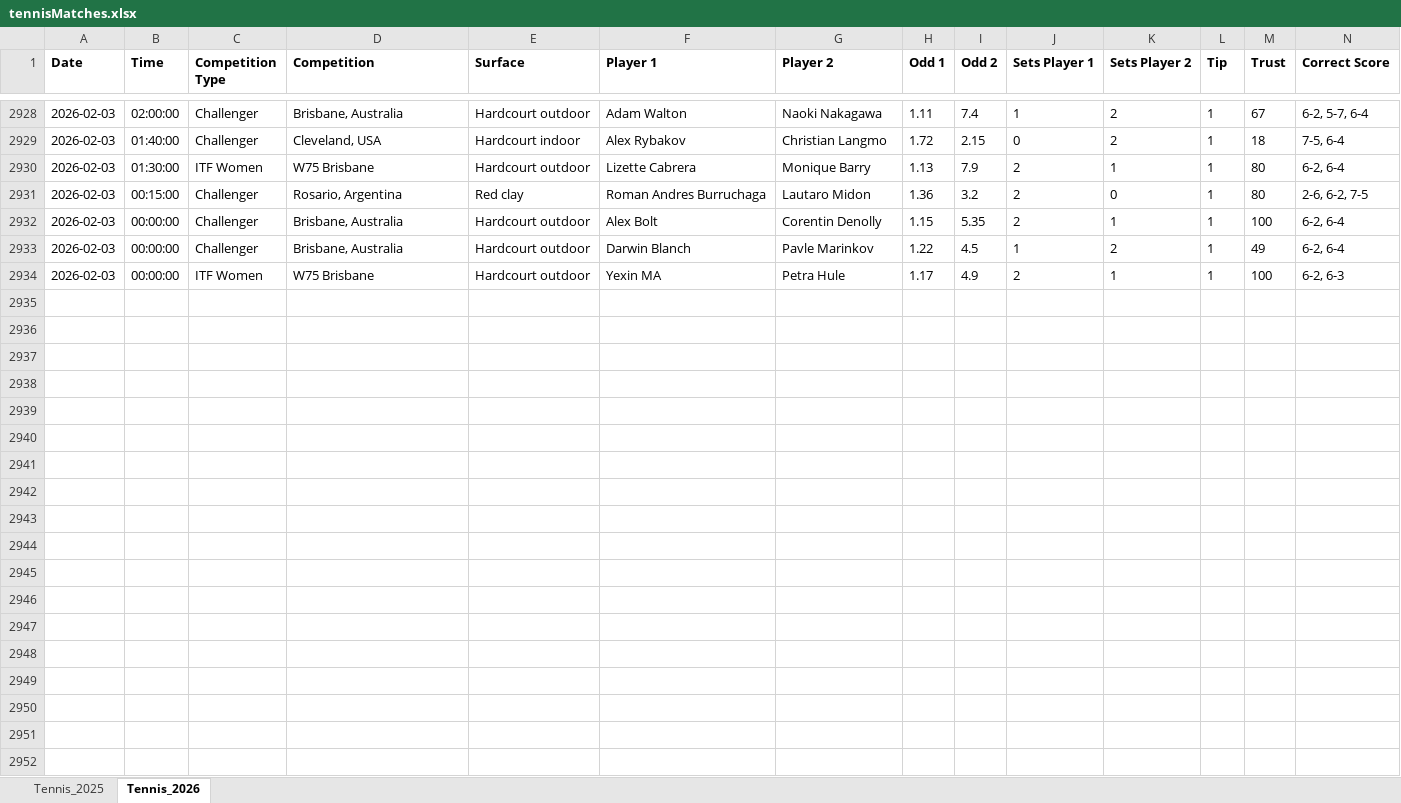
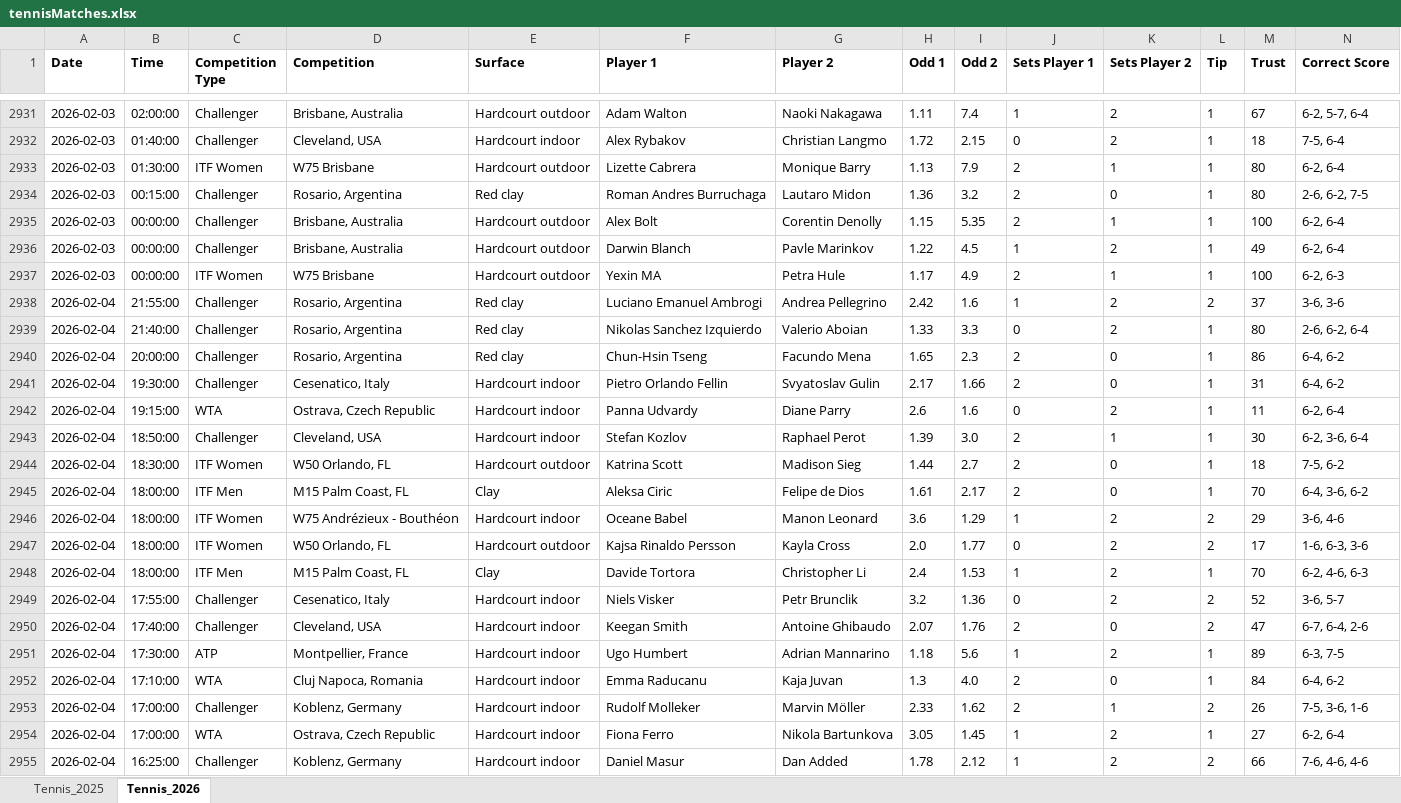
Before and after one commit to Dani-Ionescu/tennispredictions-ai-data, an Excel workbook: tennisMatches.xlsx, sheet Tennis_2026, drawn as a sheet; only a part is shown, gaps mark what is left out; values as stored, in another font and other column widths than the file's, no borders; rows hold the shown columns only; the diff covers the shown part only; the diff names each change by its address in the sheet, - before the commit and + after, or states it on an @@ line.

```diff
--- a/tennisMatches.xlsx (sheet Tennis_2026)
+++ b/tennisMatches.xlsx (sheet Tennis_2026)
+row 2938: 2026-02-04 | 21:55:00 | Challenger | Rosario, Argentina | Red clay | Luciano Emanuel Ambrogi | Andrea Pellegrino | 2.42 | 1.6 | 1 | 2 | 2 | 37 | 3-6, 3-6
+row 2939: 2026-02-04 | 21:40:00 | Challenger | Rosario, Argentina | Red clay | Nikolas Sanchez Izquierdo | Valerio Aboian | 1.33 | 3.3 | 0 | 2 | 1 | 80 | 2-6, 6-2, 6-4
+row 2940: 2026-02-04 | 20:00:00 | Challenger | Rosario, Argentina | Red clay | Chun-Hsin Tseng | Facundo Mena | 1.65 | 2.3 | 2 | 0 | 1 | 86 | 6-4, 6-2
+row 2941: 2026-02-04 | 19:30:00 | Challenger | Cesenatico, Italy | Hardcourt indoor | Pietro Orlando Fellin | Svyatoslav Gulin | 2.17 | 1.66 | 2 | 0 | 1 | 31 | 6-4, 6-2
+row 2942: 2026-02-04 | 19:15:00 | WTA | Ostrava, Czech Republic | Hardcourt indoor | Panna Udvardy | Diane Parry | 2.6 | 1.6 | 0 | 2 | 1 | 11 | 6-2, 6-4
+row 2943: 2026-02-04 | 18:50:00 | Challenger | Cleveland, USA | Hardcourt indoor | Stefan Kozlov | Raphael Perot | 1.39 | 3.0 | 2 | 1 | 1 | 30 | 6-2, 3-6, 6-4
+row 2944: 2026-02-04 | 18:30:00 | ITF Women | W50 Orlando, FL | Hardcourt outdoor | Katrina Scott | Madison Sieg | 1.44 | 2.7 | 2 | 0 | 1 | 18 | 7-5, 6-2
+row 2945: 2026-02-04 | 18:00:00 | ITF Men | M15 Palm Coast, FL | Clay | Aleksa Ciric | Felipe de Dios | 1.61 | 2.17 | 2 | 0 | 1 | 70 | 6-4, 3-6, 6-2
+row 2946: 2026-02-04 | 18:00:00 | ITF Women | W75 Andrézieux - Bouthéon | Hardcourt indoor | Oceane Babel | Manon Leonard | 3.6 | 1.29 | 1 | 2 | 2 | 29 | 3-6, 4-6
+row 2947: 2026-02-04 | 18:00:00 | ITF Women | W50 Orlando, FL | Hardcourt outdoor | Kajsa Rinaldo Persson | Kayla Cross | 2.0 | 1.77 | 0 | 2 | 2 | 17 | 1-6, 6-3, 3-6
+row 2948: 2026-02-04 | 18:00:00 | ITF Men | M15 Palm Coast, FL | Clay | Davide Tortora | Christopher Li | 2.4 | 1.53 | 1 | 2 | 1 | 70 | 6-2, 4-6, 6-3
+row 2949: 2026-02-04 | 17:55:00 | Challenger | Cesenatico, Italy | Hardcourt indoor | Niels Visker | Petr Brunclik | 3.2 | 1.36 | 0 | 2 | 2 | 52 | 3-6, 5-7
+row 2950: 2026-02-04 | 17:40:00 | Challenger | Cleveland, USA | Hardcourt indoor | Keegan Smith | Antoine Ghibaudo | 2.07 | 1.76 | 2 | 0 | 2 | 47 | 6-7, 6-4, 2-6
+row 2951: 2026-02-04 | 17:30:00 | ATP | Montpellier, France | Hardcourt indoor | Ugo Humbert | Adrian Mannarino | 1.18 | 5.6 | 1 | 2 | 1 | 89 | 6-3, 7-5
+row 2952: 2026-02-04 | 17:10:00 | WTA | Cluj Napoca, Romania | Hardcourt indoor | Emma Raducanu | Kaja Juvan | 1.3 | 4.0 | 2 | 0 | 1 | 84 | 6-4, 6-2
+row 2953: 2026-02-04 | 17:00:00 | Challenger | Koblenz, Germany | Hardcourt indoor | Rudolf Molleker | Marvin Möller | 2.33 | 1.62 | 2 | 1 | 2 | 26 | 7-5, 3-6, 1-6
+row 2954: 2026-02-04 | 17:00:00 | WTA | Ostrava, Czech Republic | Hardcourt indoor | Fiona Ferro | Nikola Bartunkova | 3.05 | 1.45 | 1 | 2 | 1 | 27 | 6-2, 6-4
+row 2955: 2026-02-04 | 16:25:00 | Challenger | Koblenz, Germany | Hardcourt indoor | Daniel Masur | Dan Added | 1.78 | 2.12 | 1 | 2 | 2 | 66 | 7-6, 4-6, 4-6
```
Also changed, not shown: 84 added rows elsewhere in this sheet, sheet Tennis_2025, 1 other file.
